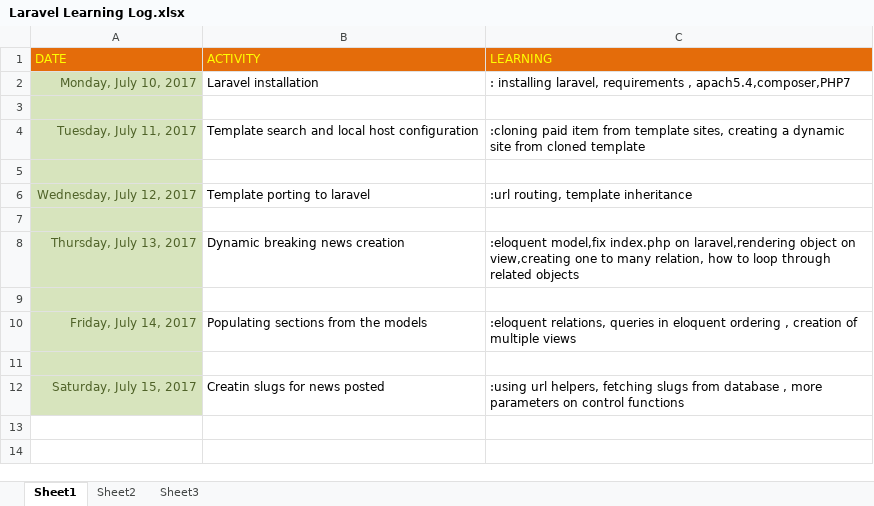
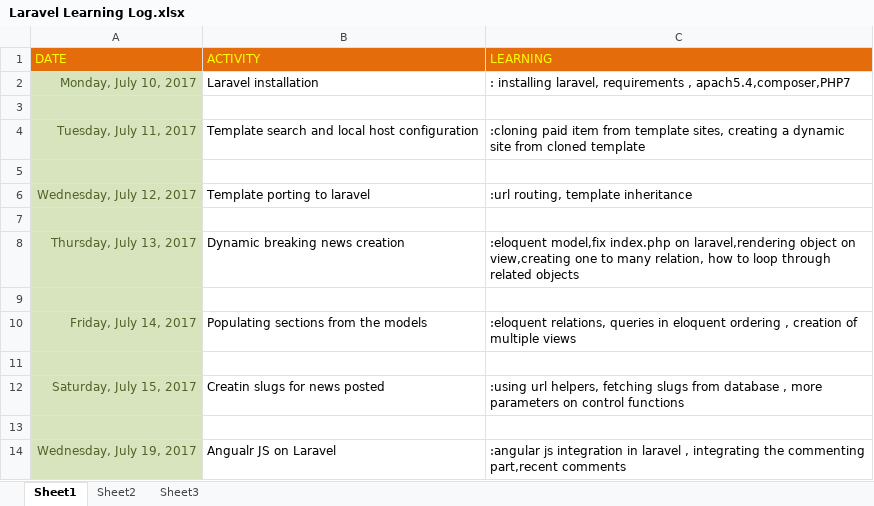
Before and after one commit to mattoace/magazine, an Excel workbook: Laravel Learning Log.xlsx, sheet Sheet1, drawn as a sheet; values as stored, in another font and other column widths than the file's, no borders; the diff names each change by its address in the sheet, - before the commit and + after, or states it on an @@ line.

```diff
--- a/Laravel Learning Log.xlsx (sheet Sheet1)
+++ b/Laravel Learning Log.xlsx (sheet Sheet1)
+row 13: (empty)
+row 14: Wednesday, July 19, 2017 | Angualr JS on Laravel | :angular js integration in laravel , integrating the commenting part,recent comments
```
Also changed, not shown: 11 other files.
